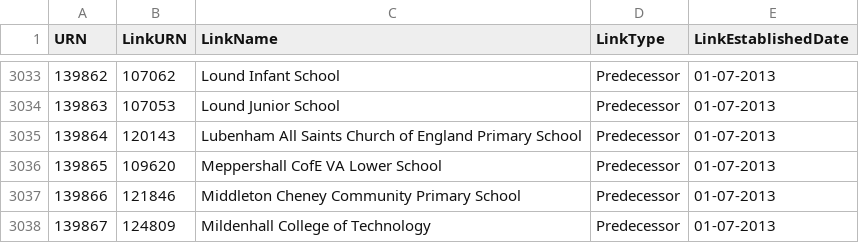
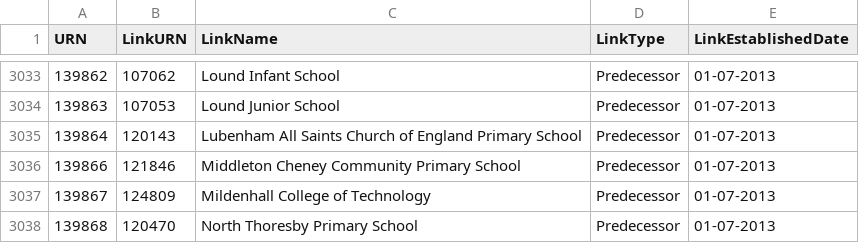
Before and after one commit to aircury/public-uk-education-data, a CSV file: edubase/academies-and-free-schools/links_edubaseallacademiesandfree.csv, drawn as a sheet; only a part is shown, gaps mark what is left out; the shorter side is filled out with more unchanged rows.

```diff
--- a/edubase/academies-and-free-schools/links_edubaseallacademiesandfree.csv
+++ b/edubase/academies-and-free-schools/links_edubaseallacademiesandfree.csv
@@ -3035,3 +3035,2 @@
 139864,120143,"Lubenham All Saints Church of England Primary School","Predecessor","01-07-2013"
-139865,109620,"Meppershall CofE VA Lower School","Predecessor","01-07-2013"
 139866,121846,"Middleton Cheney Community Primary School","Predecessor","01-07-2013"
```
Also changed, not shown: edubase/state-funded/links_edubaseallstatefunded.csv, 5 other files.
